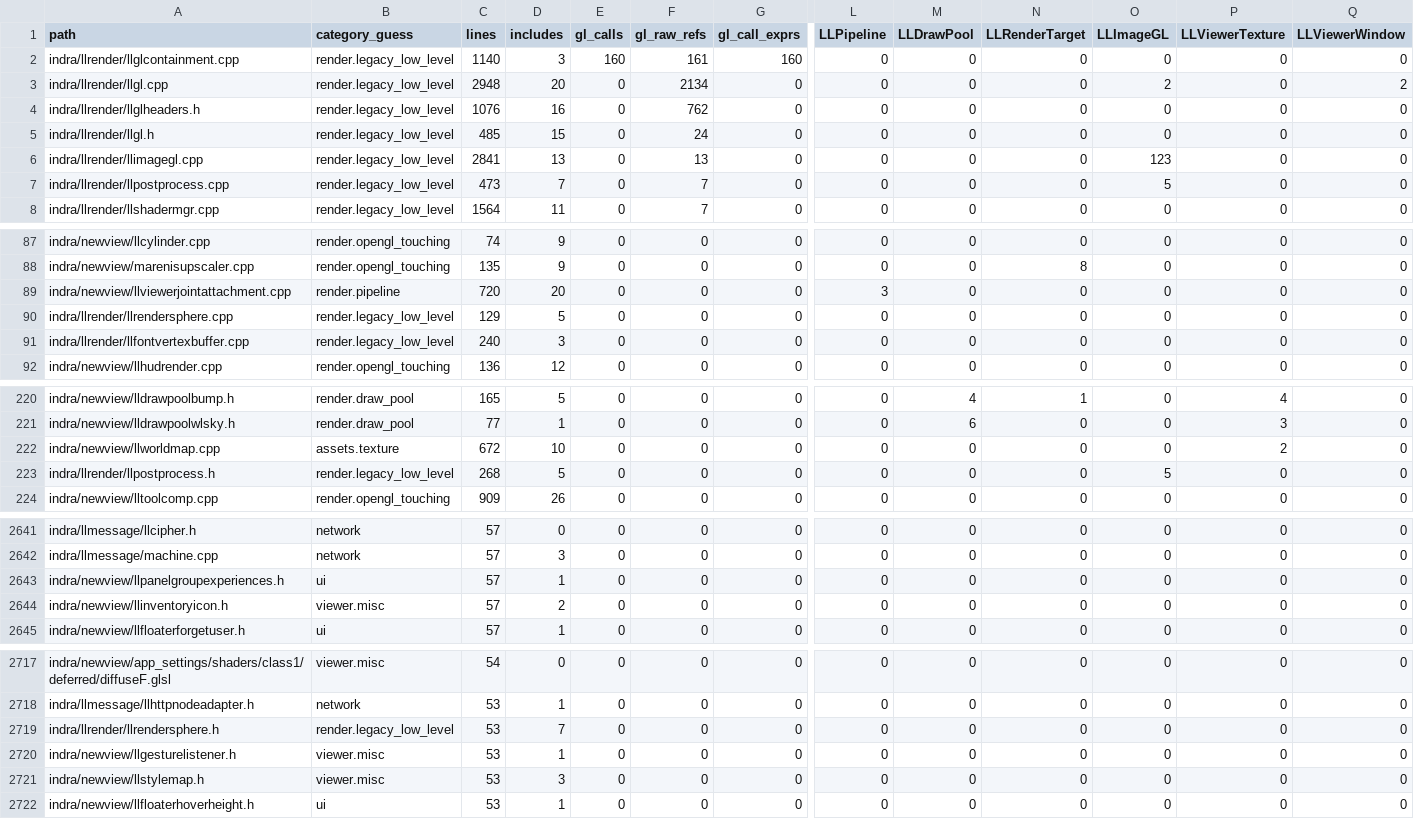
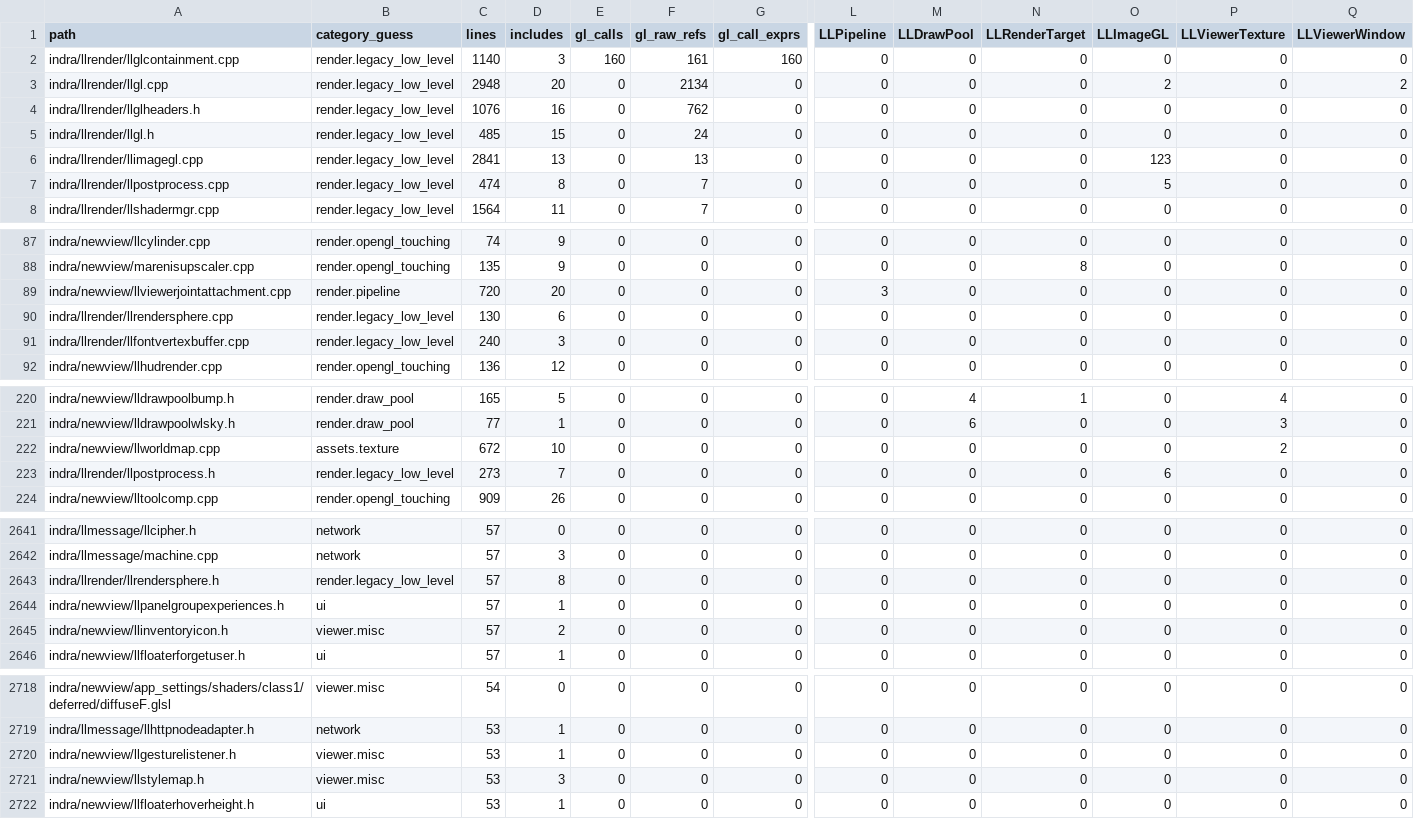
Before and after one commit to Minuit-Ferina/Mare-viewer, a CSV file: docs/architecture/generated/source_inventory.csv, drawn as a sheet; only a part is shown, gaps mark what is left out; removed rows and columns are numbered as before the commit, all else as after; rows hold the shown columns only; the diff names each change by its address in the sheet, - before the commit and + after, or states it on an @@ line.

Commit message:
render: narrow postprocess sphere header boundaries

```diff
--- a/docs/architecture/generated/source_inventory.csv
+++ b/docs/architecture/generated/source_inventory.csv
-C7 (lines): 473
+C7 (lines): 474
-D7 (includes): 7
+D7 (includes): 8
-C90 (lines): 129
+C90 (lines): 130
-D90 (includes): 5
+D90 (includes): 6
-C223 (lines): 268
+C223 (lines): 273
-D223 (includes): 5
+D223 (includes): 7
-O223 (LLImageGL): 5
+O223 (LLImageGL): 6
+row 2643: indra/llrender/llrendersphere.h | render.legacy_low_level | 57 | 8 | 0 | 0 | 0 | 0 | 0 | 0 | 0 | 0 | 0
-row 2719: indra/llrender/llrendersphere.h | render.legacy_low_level | 53 | 7 | 0 | 0 | 0 | 0 | 0 | 0 | 0 | 0 | 0
```
Also changed, not shown: 7 other files.
